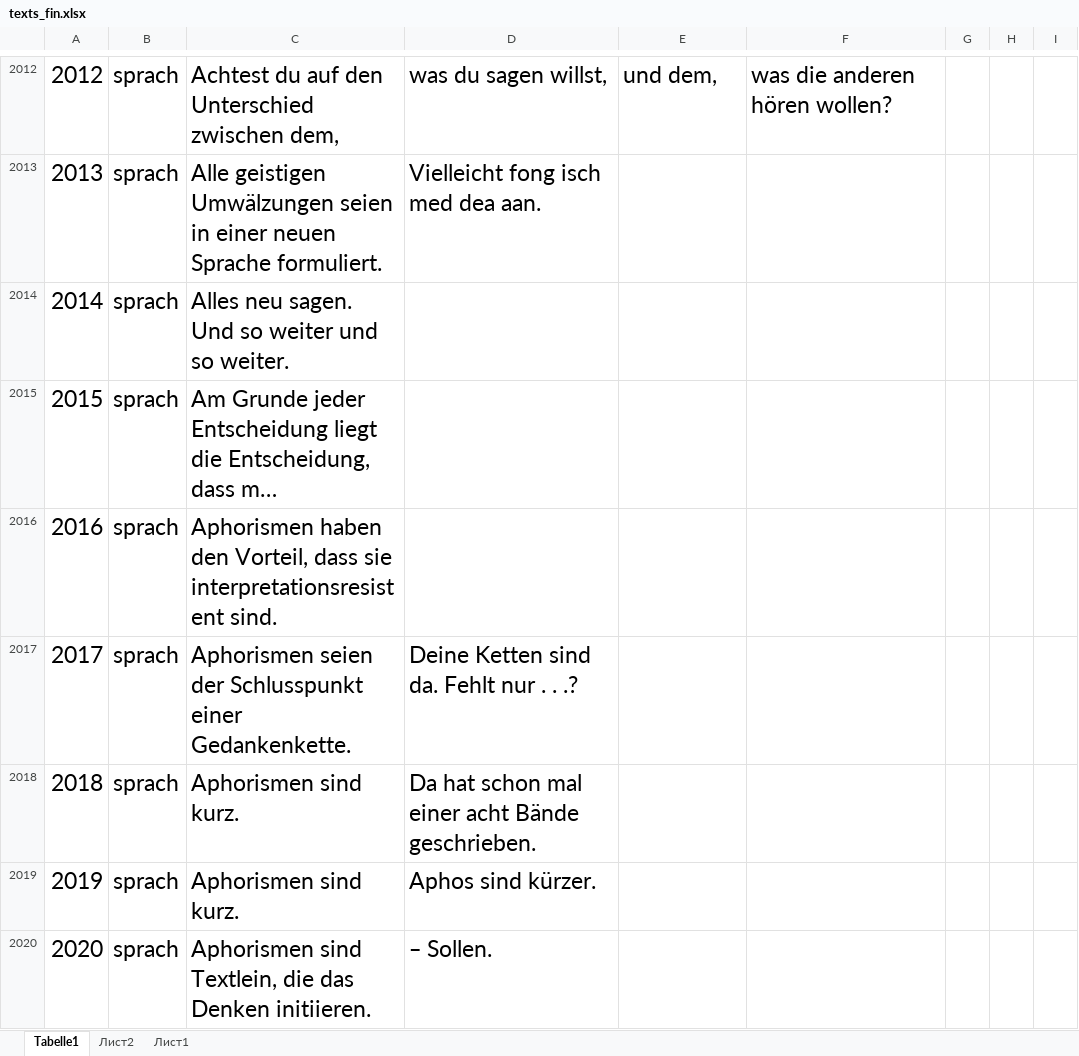
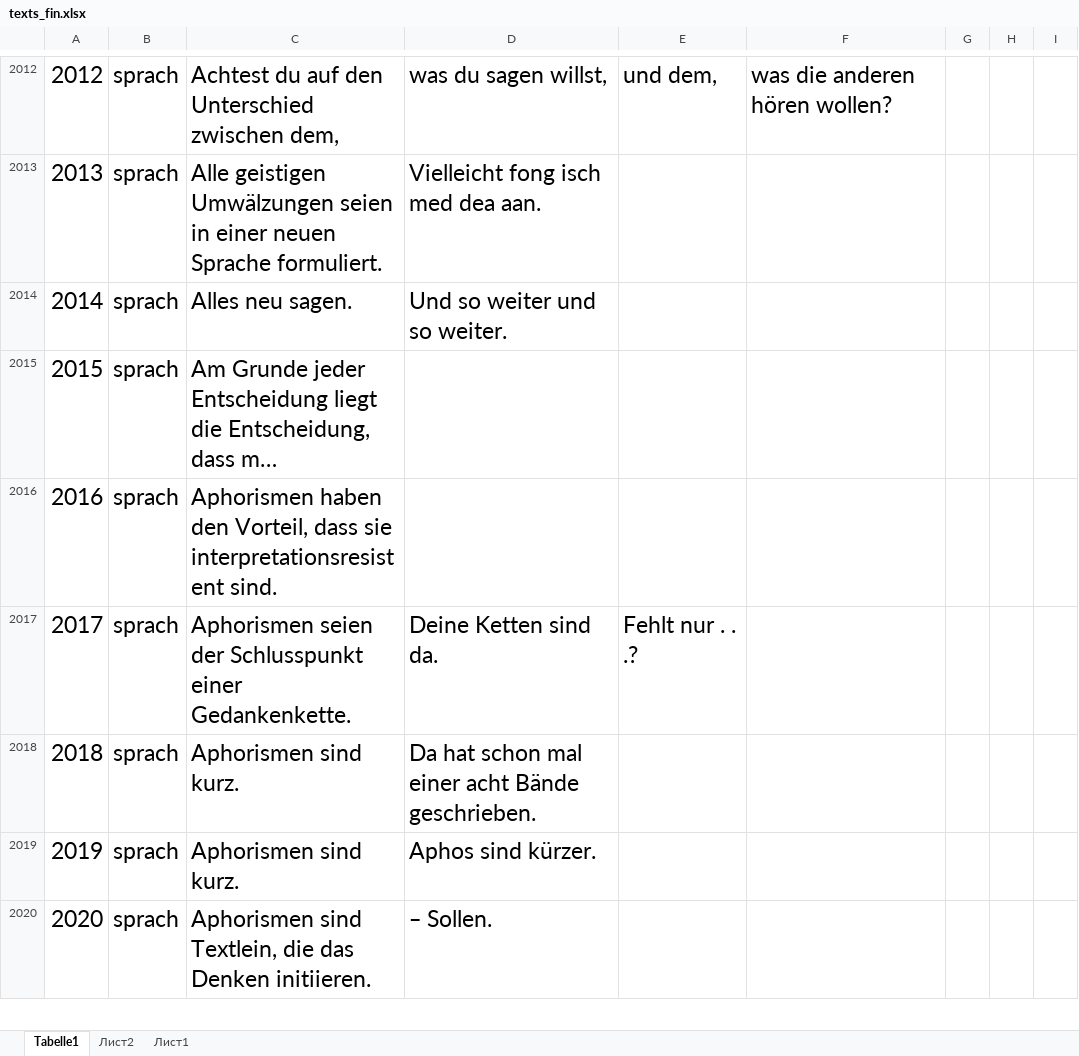
Before and after one commit to AlinaHarakh/Site, an Excel workbook: texts_fin.xlsx, sheet Tabelle1, drawn as a sheet; only a part is shown, gaps mark what is left out; long unchanged cells end in …; values as stored, in another font and other column widths than the file's, no borders; the diff covers the shown part only; the diff names each change by its address in the sheet, - before the commit and + after, or states it on an @@ line.

```diff
--- a/texts_fin.xlsx (sheet Tabelle1)
+++ b/texts_fin.xlsx (sheet Tabelle1)
-C2014: Alles neu sagen. Und so weiter und so weiter.
+C2014: Alles neu sagen.
-D2014: (empty)
+D2014: Und so weiter und so weiter.
-D2017: Deine Ketten sind da. Fehlt nur . . .?
+D2017: Deine Ketten sind da.
-E2017: (empty)
+E2017: Fehlt nur . . .?
```
Also changed, not shown: 128 edited cells elsewhere in this sheet, 1 other file.
